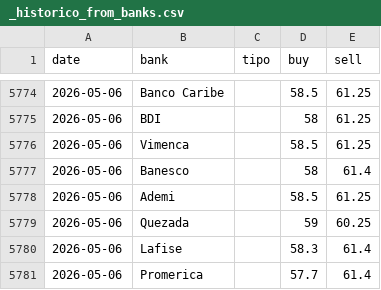
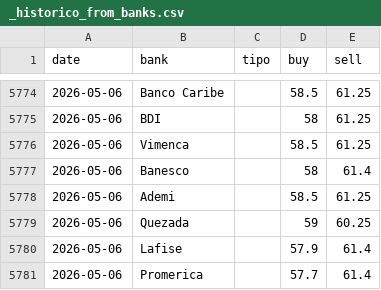
Before and after one commit to emilarmando03/webscraping-tc2, a CSV file: data/from_banks/_historico_from_banks.csv, drawn as a sheet; only a part is shown, gaps mark what is left out.

```diff
--- a/data/from_banks/_historico_from_banks.csv
+++ b/data/from_banks/_historico_from_banks.csv
@@ -5779,3 +5779,3 @@ date,bank,tipo,buy,sell
 2026-05-06,Quezada,,59,60.25
-2026-05-06,Lafise,,58.3,61.4
+2026-05-06,Lafise,,57.9,61.4
 2026-05-06,Promerica,,57.7,61.4
```
Also changed, not shown: data/from_banks/csv/2026-05-06.csv, data/infodolar/_historico_infodolar.csv, 7 other files.
